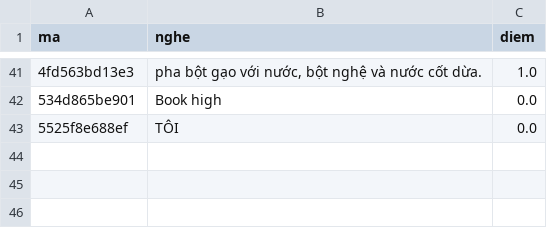
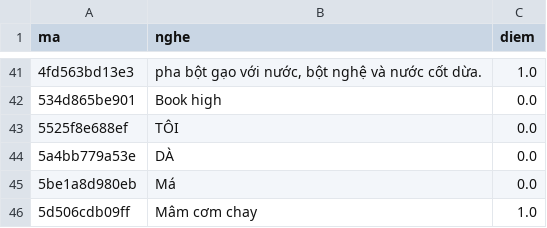
Before and after one commit to CVCEC/venhaem, a TSV file: giong-ai/kiem-tra.tsv, drawn as a sheet; only a part is shown, gaps mark what is left out.

```diff
--- a/giong-ai/kiem-tra.tsv
+++ b/giong-ai/kiem-tra.tsv
@@ -43 +43,4 @@ ma	nghe	diem
 5525f8e688ef	TÔI	0.0
+5a4bb779a53e	DÀ	0.0
+5be1a8d980eb	Má	0.0
+5d506cdb09ff	Mâm cơm chay	1.0
```
Also changed, not shown: 6 other files.
